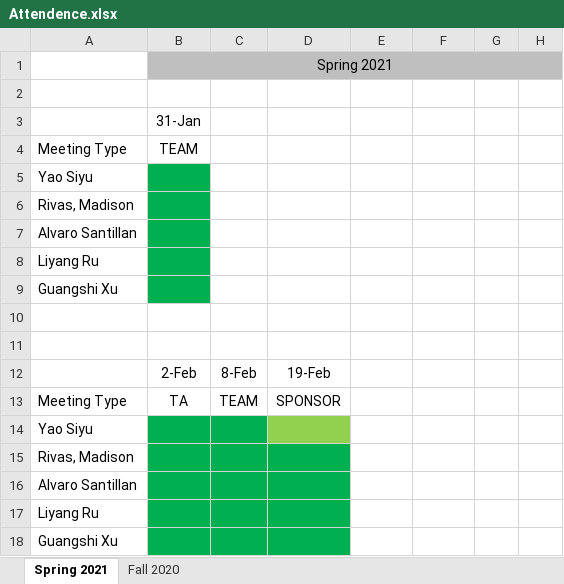
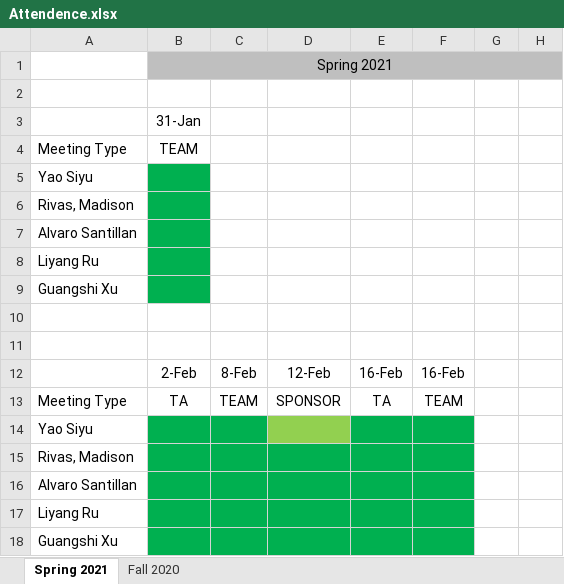
Before and after one commit to alvaro-santillan/csci-4308-software-engineering-project-1, an Excel workbook: Admin/Attendance/Attendence.xlsx, sheet Spring 2021, drawn as a sheet; only a part is shown; values as stored, in another font and other column widths than the file's, no borders; the diff names each change by its address in the sheet, - before the commit and + after, or states it on an @@ line.

Commit message:
Attendance Updated 2/21/2021.

```diff
--- a/Admin/Attendance/Attendence.xlsx (sheet Spring 2021)
+++ b/Admin/Attendance/Attendence.xlsx (sheet Spring 2021)
-D12: 19-Feb
+D12: 12-Feb
-E12: (empty)
+E12: 16-Feb
-F12: (empty)
+F12: 16-Feb
-E13: (empty)
+E13: TA
-F13: (empty)
+F13: TEAM
-E14:F18 fill: none
+E14:F18 fill: #00B050
```
